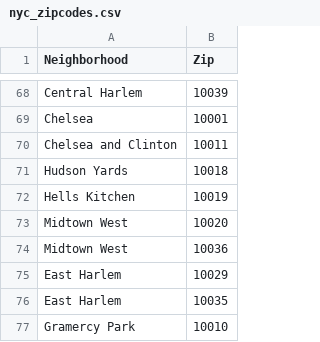
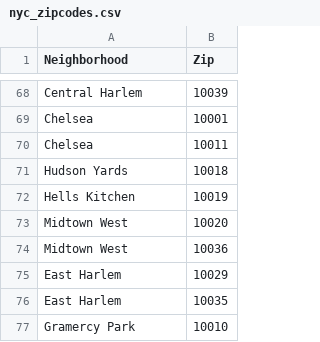
Before and after one commit to kahartman2/Module_One_Project, a CSV file: nyc_zipcodes.csv, drawn as a sheet; only a part is shown, gaps mark what is left out.

Commit message:
chelsea and clinton > chelsea

```diff
--- a/nyc_zipcodes.csv
+++ b/nyc_zipcodes.csv
@@ -69,3 +69,3 @@ Central Harlem,10039
 Chelsea,10001
-Chelsea and Clinton,10011
+Chelsea,10011
 Hudson Yards,10018
```
